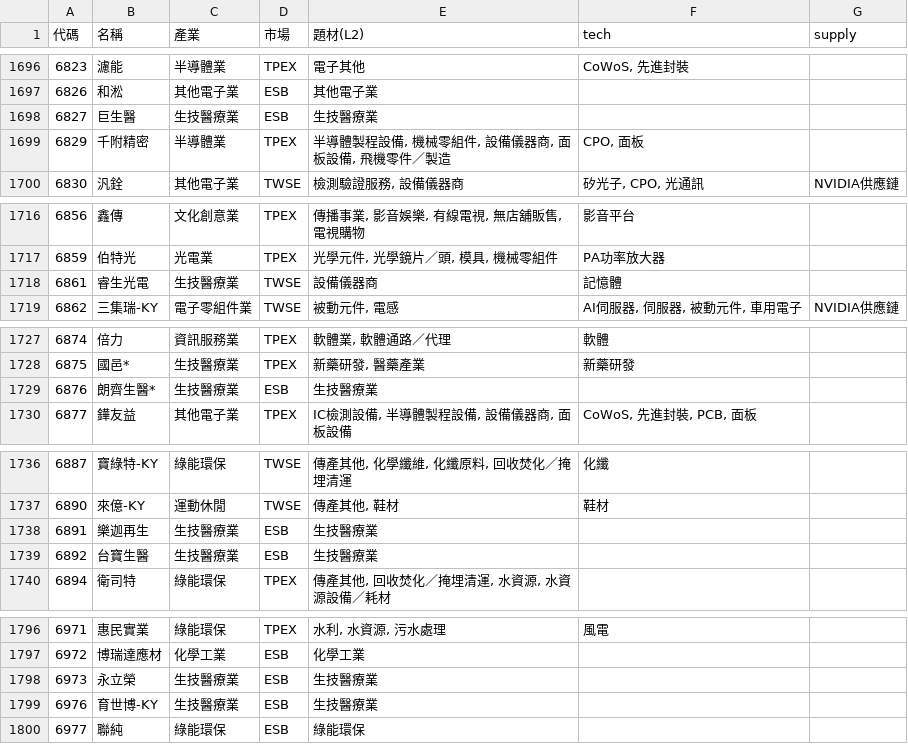
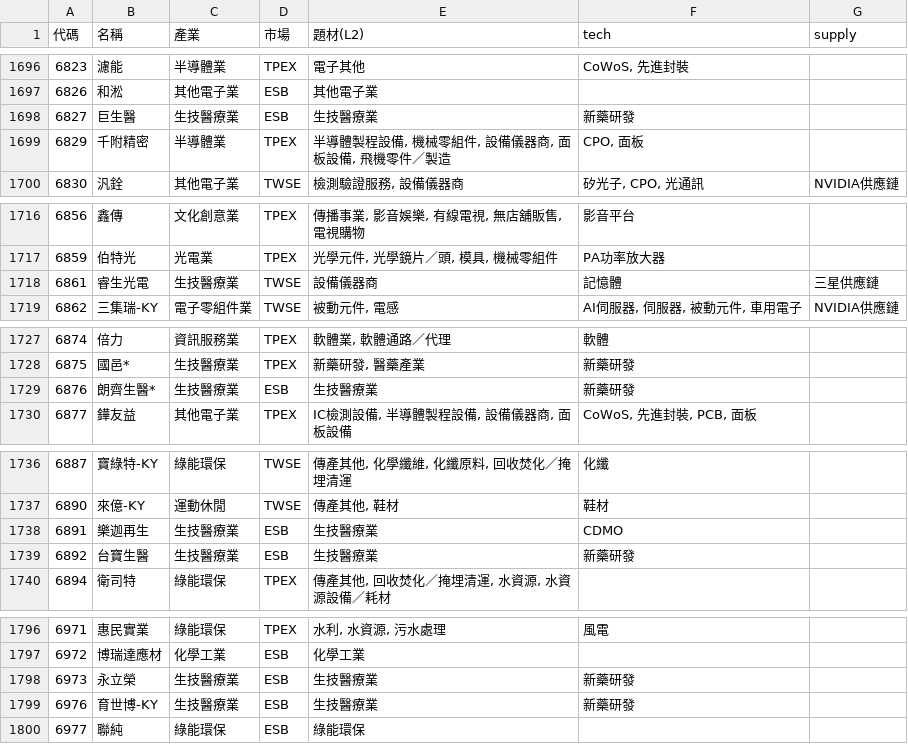
Before and after one commit to ooii8929/tw-sector-map, a CSV file: data/sectors.csv, drawn as a sheet; only a part is shown, gaps mark what is left out; the diff covers the shown part only.

```diff
--- a/data/sectors.csv
+++ b/data/sectors.csv
@@ -1697,3 +1697,3 @@
 6826,和淞,其他電子業,ESB,其他電子業,,
-6827,巨生醫,生技醫療業,ESB,生技醫療業,,
+6827,巨生醫,生技醫療業,ESB,生技醫療業,新藥研發,
 6829,千附精密,半導體業,TPEX,"半導體製程設備, 機械零組件, 設備儀器商, 面板設備, 飛機零件／製造","CPO, 面板",
@@ -1717,3 +1717,3 @@
 6859,伯特光,光電業,TPEX,"光學元件, 光學鏡片／頭, 模具, 機械零組件",PA功率放大器,
-6861,睿生光電,生技醫療業,TWSE,設備儀器商,記憶體,
+6861,睿生光電,生技醫療業,TWSE,設備儀器商,記憶體,三星供應鏈
 6862,三集瑞-KY,電子零組件業,TWSE,"被動元件, 電感","AI伺服器, 伺服器, 被動元件, 車用電子",NVIDIA供應鏈
@@ -1728,3 +1728,3 @@
 6875,國邑*,生技醫療業,TPEX,"新藥研發, 醫藥產業",新藥研發,
-6876,朗齊生醫*,生技醫療業,ESB,生技醫療業,,
+6876,朗齊生醫*,生技醫療業,ESB,生技醫療業,新藥研發,
 6877,鏵友益,其他電子業,TPEX,"IC檢測設備, 半導體製程設備, 設備儀器商, 面板設備","CoWoS, 先進封裝, PCB, 面板",
@@ -1737,4 +1737,4 @@
 6890,來億-KY,運動休閒,TWSE,"傳產其他, 鞋材",鞋材,
-6891,樂迦再生,生技醫療業,ESB,生技醫療業,,
-6892,台寶生醫,生技醫療業,ESB,生技醫療業,,
+6891,樂迦再生,生技醫療業,ESB,生技醫療業,CDMO,
+6892,台寶生醫,生技醫療業,ESB,生技醫療業,新藥研發,
 6894,衛司特,綠能環保,TPEX,"傳產其他, 回收焚化／掩埋清運, 水資源, 水資源設備／耗材",,
@@ -1797,4 +1797,4 @@
 6972,博瑞達應材,化學工業,ESB,化學工業,,
-6973,永立榮,生技醫療業,ESB,生技醫療業,,
-6976,育世博-KY,生技醫療業,ESB,生技醫療業,,
+6973,永立榮,生技醫療業,ESB,生技醫療業,新藥研發,
+6976,育世博-KY,生技醫療業,ESB,生技醫療業,新藥研發,
 6977,聯純,綠能環保,ESB,綠能環保,,
```
Also changed, not shown: 2 edited cells elsewhere in this file, 18 other files.
